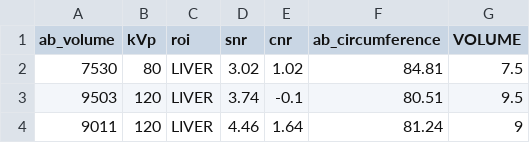
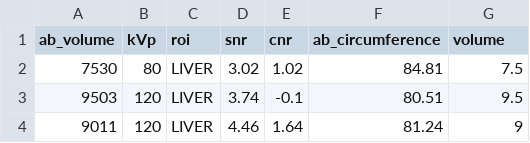
Before and after one commit to mamman1010/ct-image-quality-app, a CSV file: data.csv, drawn as a sheet; only a part is shown.

Commit message:
Update data.csv
changed column volume to small letters

```diff
--- a/data.csv
+++ b/data.csv
@@ -1,2 +1,2 @@
-ab_volume,kVp,roi,snr,cnr,ab_circumference,VOLUME
+ab_volume,kVp,roi,snr,cnr,ab_circumference,volume
 7530,80,LIVER,3.02,1.02,84.81,7.5
```
